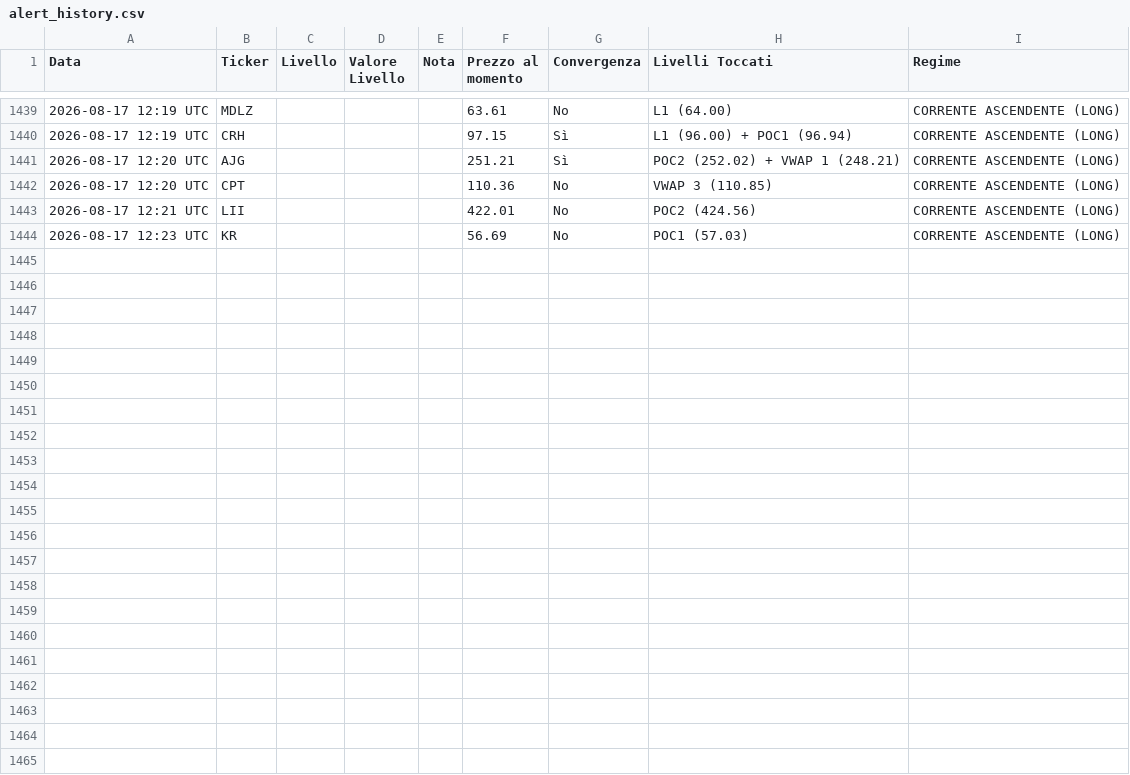
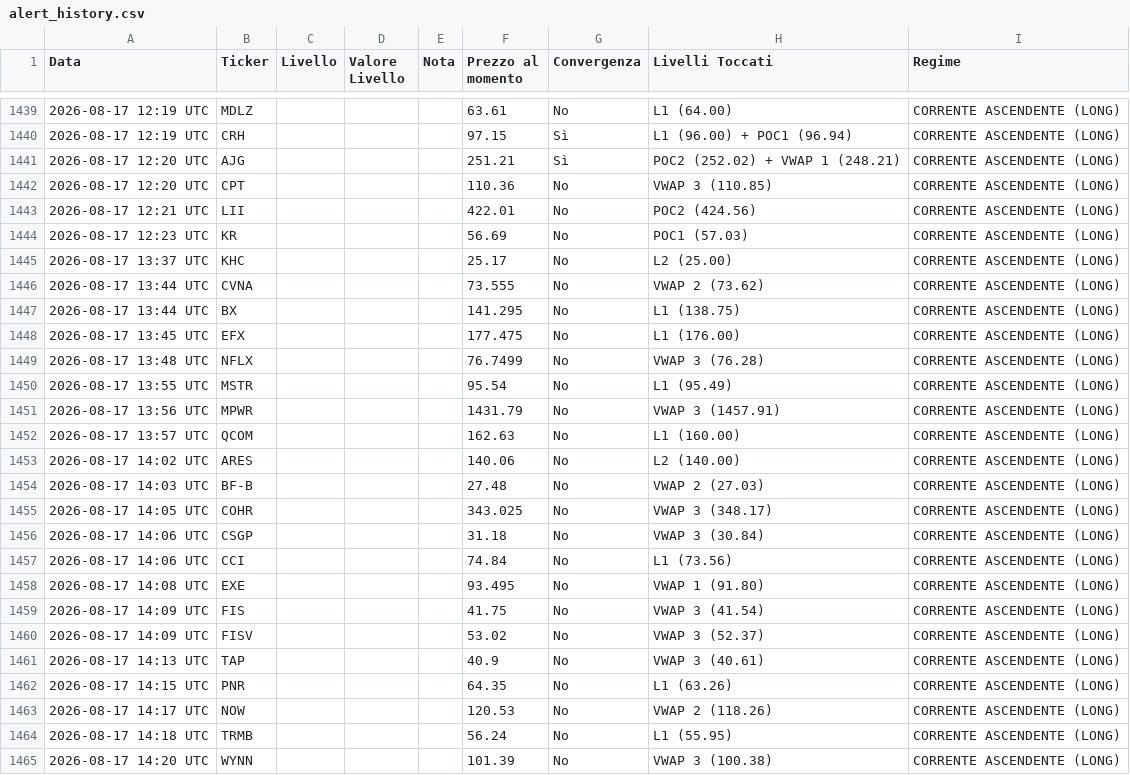
Before and after one commit to Logg84/monitor-trading-marco, a CSV file: alert_history.csv, drawn as a sheet; only a part is shown, gaps mark what is left out.

Commit message:
Aggiorna stato e storico alert

```diff
--- a/alert_history.csv
+++ b/alert_history.csv
@@ -1444 +1444,22 @@ Data,Ticker,Livello,Valore Livello,Nota,Prezzo al momento,Convergenza,Livelli To
 2026-08-17 12:23 UTC,KR,,,,56.69,No,POC1 (57.03),CORRENTE ASCENDENTE (LONG)
+2026-08-17 13:37 UTC,KHC,,,,25.17,No,L2 (25.00),CORRENTE ASCENDENTE (LONG)
+2026-08-17 13:44 UTC,CVNA,,,,73.555,No,VWAP 2 (73.62),CORRENTE ASCENDENTE (LONG)
+2026-08-17 13:44 UTC,BX,,,,141.295,No,L1 (138.75),CORRENTE ASCENDENTE (LONG)
+2026-08-17 13:45 UTC,EFX,,,,177.475,No,L1 (176.00),CORRENTE ASCENDENTE (LONG)
+2026-08-17 13:48 UTC,NFLX,,,,76.7499,No,VWAP 3 (76.28),CORRENTE ASCENDENTE (LONG)
+2026-08-17 13:55 UTC,MSTR,,,,95.54,No,L1 (95.49),CORRENTE ASCENDENTE (LONG)
+2026-08-17 13:56 UTC,MPWR,,,,1431.79,No,VWAP 3 (1457.91),CORRENTE ASCENDENTE (LONG)
+2026-08-17 13:57 UTC,QCOM,,,,162.63,No,L1 (160.00),CORRENTE ASCENDENTE (LONG)
+2026-08-17 14:02 UTC,ARES,,,,140.06,No,L2 (140.00),CORRENTE ASCENDENTE (LONG)
+2026-08-17 14:03 UTC,BF-B,,,,27.48,No,VWAP 2 (27.03),CORRENTE ASCENDENTE (LONG)
+2026-08-17 14:05 UTC,COHR,,,,343.025,No,VWAP 3 (348.17),CORRENTE ASCENDENTE (LONG)
+2026-08-17 14:06 UTC,CSGP,,,,31.18,No,VWAP 3 (30.84),CORRENTE ASCENDENTE (LONG)
+2026-08-17 14:06 UTC,CCI,,,,74.84,No,L1 (73.56),CORRENTE ASCENDENTE (LONG)
+2026-08-17 14:08 UTC,EXE,,,,93.495,No,VWAP 1 (91.80),CORRENTE ASCENDENTE (LONG)
+2026-08-17 14:09 UTC,FIS,,,,41.75,No,VWAP 3 (41.54),CORRENTE ASCENDENTE (LONG)
+2026-08-17 14:09 UTC,FISV,,,,53.02,No,VWAP 3 (52.37),CORRENTE ASCENDENTE (LONG)
+2026-08-17 14:13 UTC,TAP,,,,40.9,No,VWAP 3 (40.61),CORRENTE ASCENDENTE (LONG)
+2026-08-17 14:15 UTC,PNR,,,,64.35,No,L1 (63.26),CORRENTE ASCENDENTE (LONG)
+2026-08-17 14:17 UTC,NOW,,,,120.53,No,VWAP 2 (118.26),CORRENTE ASCENDENTE (LONG)
+2026-08-17 14:18 UTC,TRMB,,,,56.24,No,L1 (55.95),CORRENTE ASCENDENTE (LONG)
+2026-08-17 14:20 UTC,WYNN,,,,101.39,No,VWAP 3 (100.38),CORRENTE ASCENDENTE (LONG)
```
Also changed, not shown: 2 other files.
